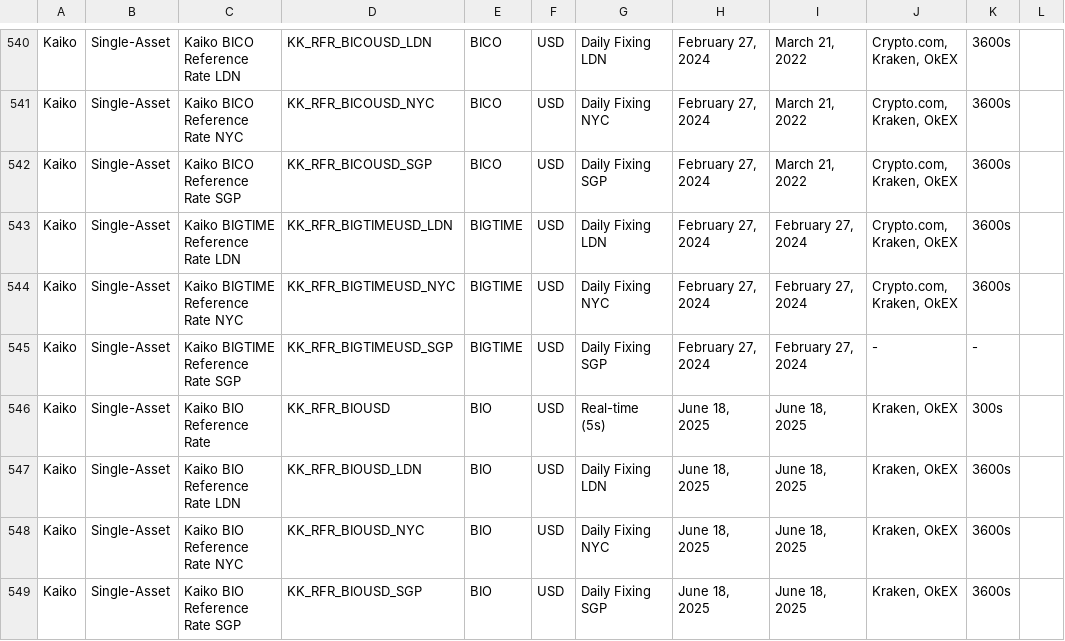
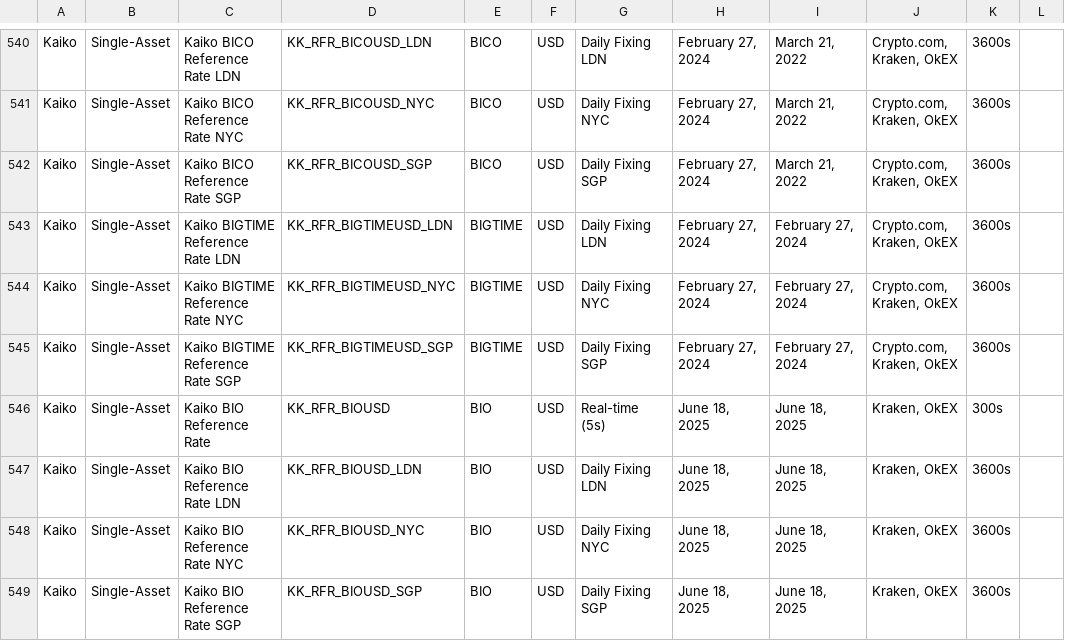
Before and after one commit to rdavill/kaiko_indices_coverage, a CSV file: Reference_Rates_Coverage.csv, drawn as a sheet; only a part is shown, gaps mark what is left out.

```diff
--- a/Reference_Rates_Coverage.csv
+++ b/Reference_Rates_Coverage.csv
@@ -544,3 +544,3 @@ Kaiko,Single-Asset,Kaiko BIGTIME Reference Rate LDN,KK_RFR_BIGTIMEUSD_LDN,BIGTIM
 Kaiko,Single-Asset,Kaiko BIGTIME Reference Rate NYC,KK_RFR_BIGTIMEUSD_NYC,BIGTIME,USD,Daily Fixing NYC,"February 27, 2024","February 27, 2024","Crypto.com, Kraken, OkEX",3600s,
-Kaiko,Single-Asset,Kaiko BIGTIME Reference Rate SGP,KK_RFR_BIGTIMEUSD_SGP,BIGTIME,USD,Daily Fixing SGP,"February 27, 2024","February 27, 2024",-,-,
+Kaiko,Single-Asset,Kaiko BIGTIME Reference Rate SGP,KK_RFR_BIGTIMEUSD_SGP,BIGTIME,USD,Daily Fixing SGP,"February 27, 2024","February 27, 2024","Crypto.com, Kraken, OkEX",3600s,
 Kaiko,Single-Asset,Kaiko BIO Reference Rate ,KK_RFR_BIOUSD,BIO,USD,Real-time (5s),"June 18, 2025","June 18, 2025","Kraken, OkEX",300s,
```
